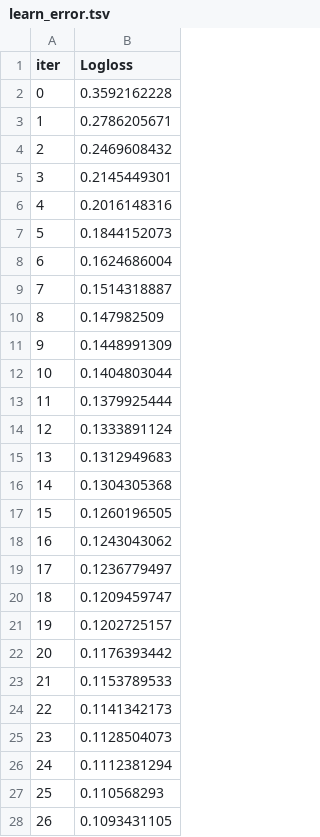
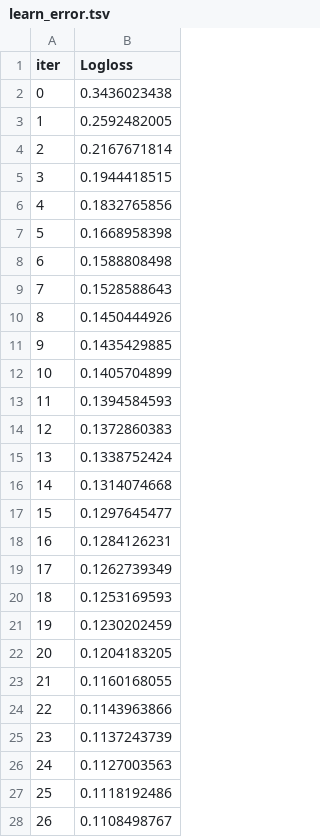
Before and after one commit to DJ1070/Airline_Passenger_Satisfaction, a TSV file: catboost_info/learn_error.tsv, drawn as a sheet; only a part is shown; the diff covers the shown part only.

```diff
--- a/catboost_info/learn_error.tsv
+++ b/catboost_info/learn_error.tsv
@@ -1,28 +1,28 @@
 iter	Logloss
-0	0.3592162228
-1	0.2786205671
-2	0.2469608432
-3	0.2145449301
-4	0.2016148316
-5	0.1844152073
-6	0.1624686004
-7	0.1514318887
-8	0.147982509
-9	0.1448991309
-10	0.1404803044
-11	0.1379925444
-12	0.1333891124
-13	0.1312949683
-14	0.1304305368
-15	0.1260196505
-16	0.1243043062
-17	0.1236779497
-18	0.1209459747
-19	0.1202725157
-20	0.1176393442
-21	0.1153789533
-22	0.1141342173
-23	0.1128504073
-24	0.1112381294
-25	0.110568293
-26	0.1093431105
+0	0.3436023438
+1	0.2592482005
+2	0.2167671814
+3	0.1944418515
+4	0.1832765856
+5	0.1668958398
+6	0.1588808498
+7	0.1528588643
+8	0.1450444926
+9	0.1435429885
+10	0.1405704899
+11	0.1394584593
+12	0.1372860383
+13	0.1338752424
+14	0.1314074668
+15	0.1297645477
+16	0.1284126231
+17	0.1262739349
+18	0.1253169593
+19	0.1230202459
+20	0.1204183205
+21	0.1160168055
+22	0.1143963866
+23	0.1137243739
+24	0.1127003563
+25	0.1118192486
+26	0.1108498767
```
Also changed, not shown: 73 edited cells elsewhere in this file, catboost_info/time_left.tsv, 3 other files.
